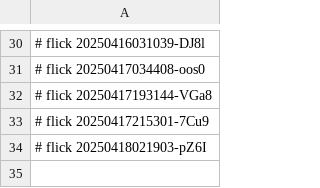
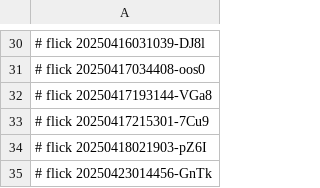
Before and after one commit to abikesa/queens, a CSV file: data/.csv, drawn as a sheet; only a part is shown, gaps mark what is left out.

Commit message:
data/.csv

```diff
--- a/data/.csv
+++ b/data/.csv
@@ -34 +34,2 @@
 # flick 20250418021903-pZ6I
+# flick 20250423014456-GnTk
```
